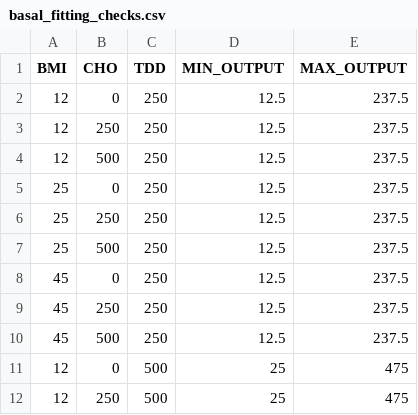
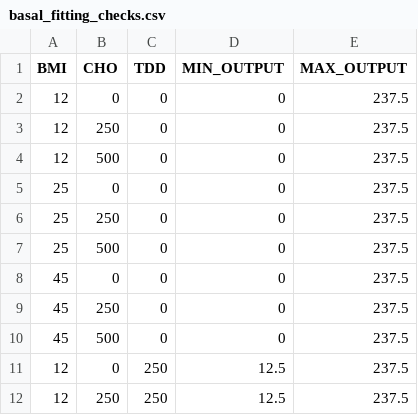
Before and after one commit to novalegra/jaeb-equations, a CSV file: config/basal_fitting_checks.csv, drawn as a sheet; only a part is shown; the shorter side is filled out with more unchanged rows; the diff names each change by its address in the sheet, - before the commit and + after, or states it on an @@ line.

Commit message:
update: check where TDD is 0

```diff
--- a/config/basal_fitting_checks.csv
+++ b/config/basal_fitting_checks.csv
+row 2: 12 | 0 | 0 | 0 | 237.5
+row 3: 12 | 250 | 0 | 0 | 237.5
+row 4: 12 | 500 | 0 | 0 | 237.5
+row 5: 25 | 0 | 0 | 0 | 237.5
+row 6: 25 | 250 | 0 | 0 | 237.5
+row 7: 25 | 500 | 0 | 0 | 237.5
+row 8: 45 | 0 | 0 | 0 | 237.5
+row 9: 45 | 250 | 0 | 0 | 237.5
+row 10: 45 | 500 | 0 | 0 | 237.5
```
